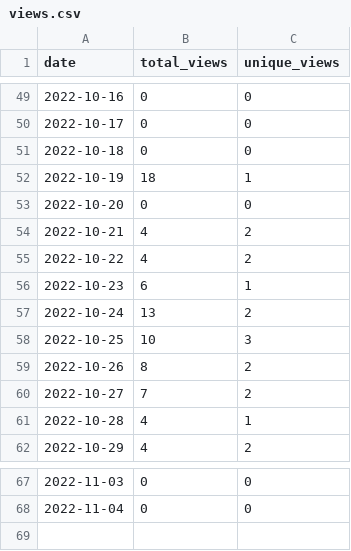
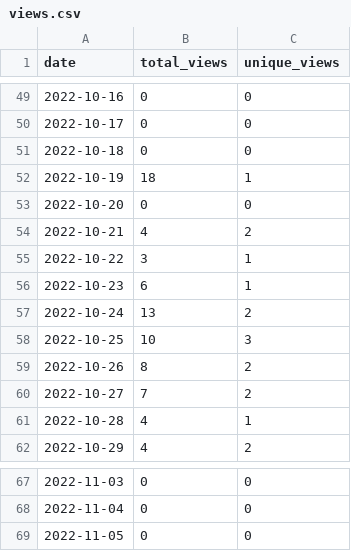
Before and after one commit to MatthewBentz/Comp3220, a CSV file: .traffic/views.csv, drawn as a sheet; only a part is shown, gaps mark what is left out.

```diff
--- a/.traffic/views.csv
+++ b/.traffic/views.csv
@@ -54,3 +54,3 @@ date,total_views,unique_views
 2022-10-21,4,2
-2022-10-22,4,2
+2022-10-22,3,1
 2022-10-23,6,1
@@ -68 +68,2 @@ date,total_views,unique_views
 2022-11-04,0,0
+2022-11-05,0,0
```
Also changed, not shown: .traffic/clones.csv, 3 other files.
